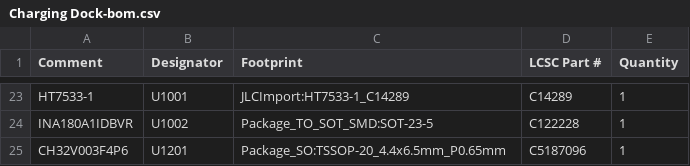
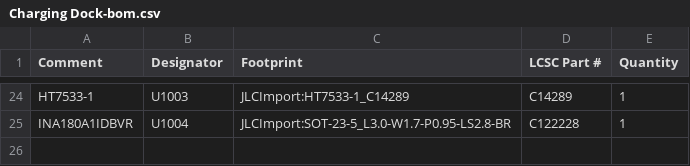
Before and after one commit to makerspet/oomwoo-pcb, a CSV file: kicad/charging-dock/output/Charging Dock-bom.csv, drawn as a sheet; only a part is shown, gaps mark what is left out; removed rows and columns are numbered as before the commit, all else as after; the diff covers the shown part only; the diff names each change by its address in the sheet, - before the commit and + after, or states it on an @@ line.

```diff
--- a/kicad/charging-dock/output/Charging Dock-bom.csv
+++ b/kicad/charging-dock/output/Charging Dock-bom.csv
-B24 (Designator): U1001
+B24 (Designator): U1003
-B25 (Designator): U1002
+B25 (Designator): U1004
-C25 (Footprint): Package_TO_SOT_SMD:SOT-23-5
+C25 (Footprint): JLCImport:SOT-23-5_L3.0-W1.7-P0.95-LS2.8-BR
-row 25: CH32V003F4P6 | U1201 | Package_SO:TSSOP-20_4.4x6.5mm_P0.65mm | C5187096 | 1
```
Also changed, not shown: 9 added rows, 8 removed rows and 19 edited cells elsewhere in this file, kicad/side-sensors/output/Side Sensor-bom.csv, 39 other files.
